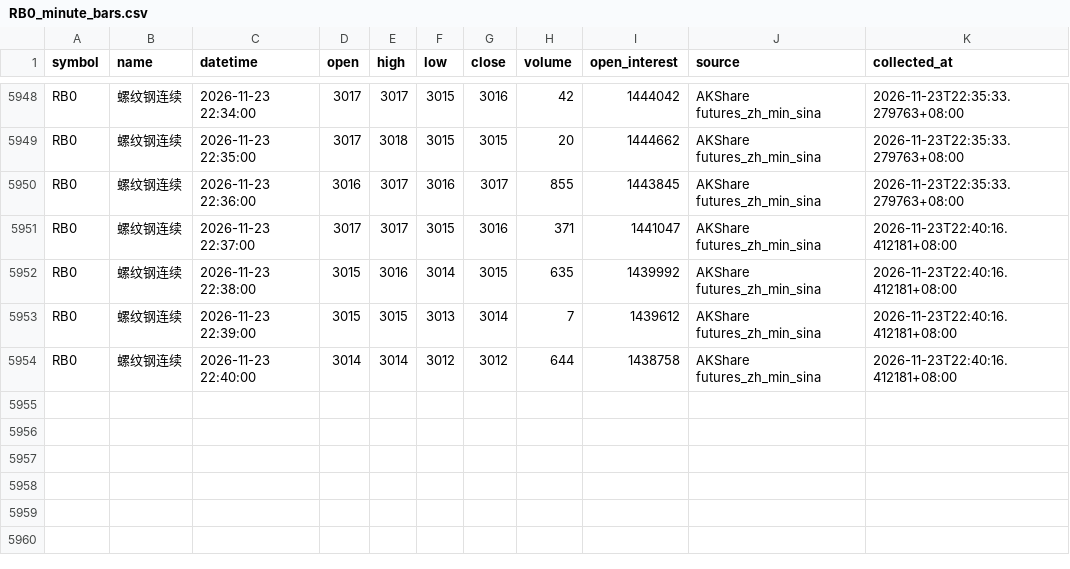
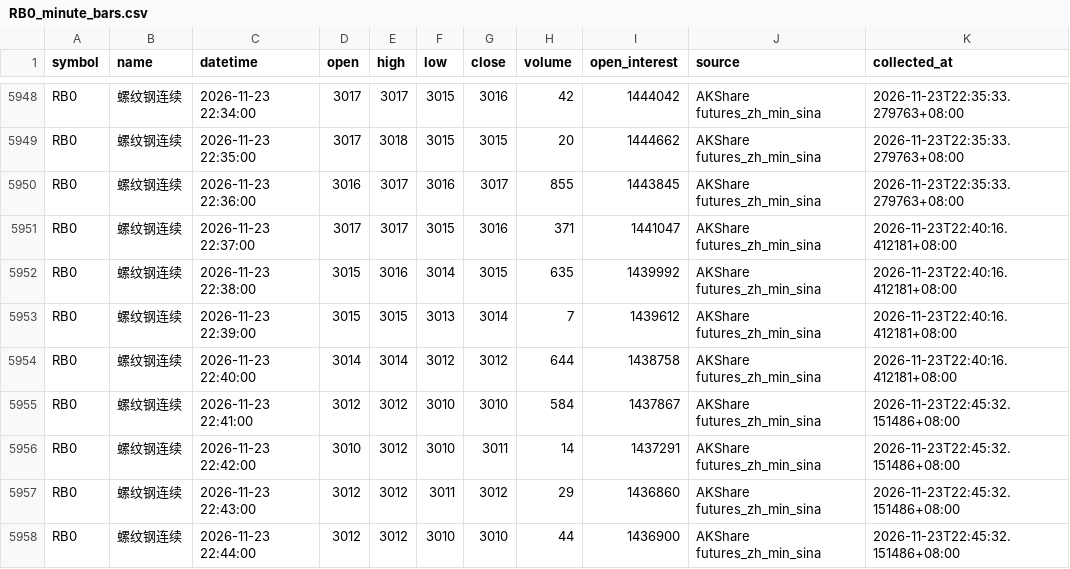
Before and after one commit to luckyjohnlucky/akshare-futures-data, a CSV file: output/RB0_minute_bars.csv, drawn as a sheet; only a part is shown, gaps mark what is left out; the diff names each change by its address in the sheet, - before the commit and + after, or states it on an @@ line.

```diff
--- a/output/RB0_minute_bars.csv
+++ b/output/RB0_minute_bars.csv
+row 5955: RB0 | 螺纹钢连续 | 2026-11-23 22:41:00 | 3012 | 3012 | 3010 | 3010 | 584 | 1437867 | AKShare futures_zh_min_sina | 2026-11-23T22:45:32.151486+08:00
+row 5956: RB0 | 螺纹钢连续 | 2026-11-23 22:42:00 | 3010 | 3012 | 3010 | 3011 | 14 | 1437291 | AKShare futures_zh_min_sina | 2026-11-23T22:45:32.151486+08:00
+row 5957: RB0 | 螺纹钢连续 | 2026-11-23 22:43:00 | 3012 | 3012 | 3011 | 3012 | 29 | 1436860 | AKShare futures_zh_min_sina | 2026-11-23T22:45:32.151486+08:00
+row 5958: RB0 | 螺纹钢连续 | 2026-11-23 22:44:00 | 3012 | 3012 | 3010 | 3010 | 44 | 1436900 | AKShare futures_zh_min_sina | 2026-11-23T22:45:32.151486+08:00
```
Also changed, not shown: output/HC0_minute_bars.csv, output/L0_minute_bars.csv, 6 other files.
